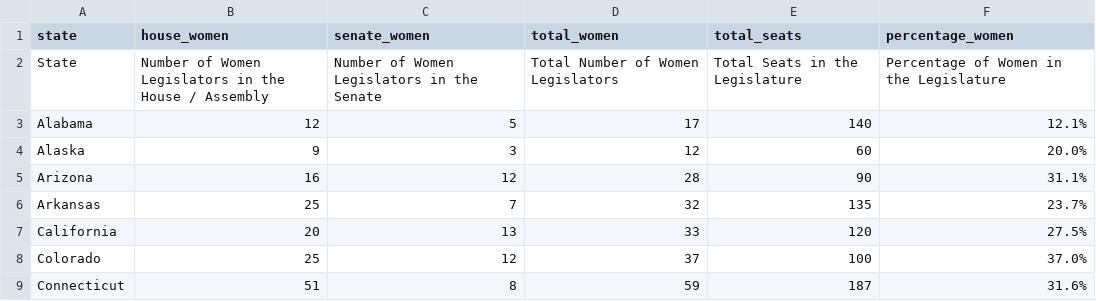
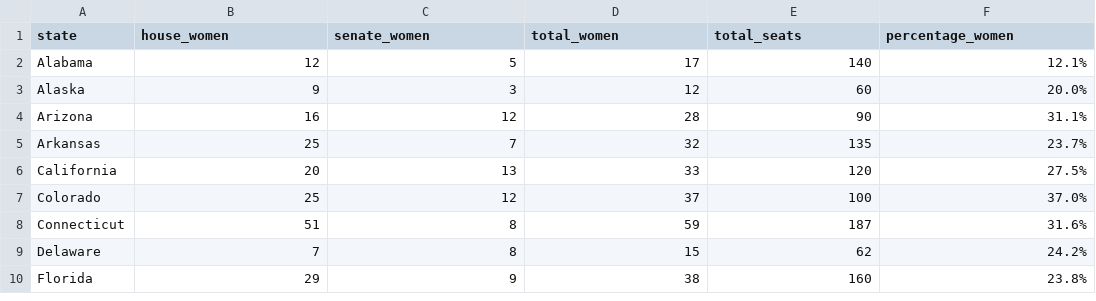
Before and after one commit to dwillis/state_legislatures, a CSV file: data/gender_composition/csv/2009.csv, drawn as a sheet; only a part is shown; the shorter side is filled out with more unchanged rows.

```diff
--- a/data/gender_composition/csv/2009.csv
+++ b/data/gender_composition/csv/2009.csv
@@ -1,3 +1,2 @@
 state,house_women,senate_women,total_women,total_seats,percentage_women
-State,Number of Women Legislators in the House / Assembly,Number of Women Legislators in the Senate,Total Number of Women Legislators,Total Seats in the Legislature,Percentage of Women in the Legislature
 Alabama,12,5,17,140,12.1%
```
Also changed, not shown: data/gender_composition/csv/2010.csv, data/gender_composition/csv/2011.csv, 4 other files.
